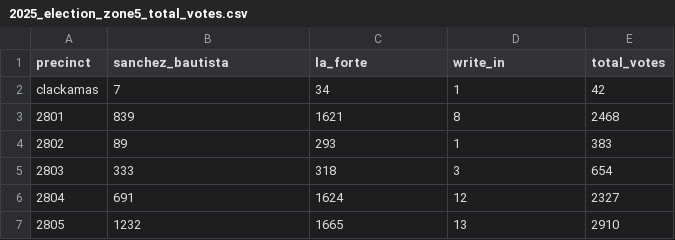
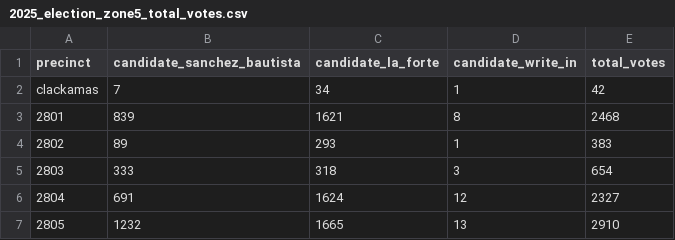
Before and after one commit to StatecraftAI/maps, a CSV file: data/elections/2025_election_zone5_total_votes.csv, drawn as a sheet; only a part is shown.

```diff
--- a/data/elections/2025_election_zone5_total_votes.csv
+++ b/data/elections/2025_election_zone5_total_votes.csv
@@ -1,2 +1,2 @@
-precinct,sanchez_bautista,la_forte,write_in,total_votes
+precinct,candidate_sanchez_bautista,candidate_la_forte,candidate_write_in,total_votes
 clackamas,7,34,1,42
```
Also changed, not shown: data/elections/2025_election_zone1_total_votes_enriched.csv, data/elections/2025_election_zone4_total_votes.csv, 40 other files.
